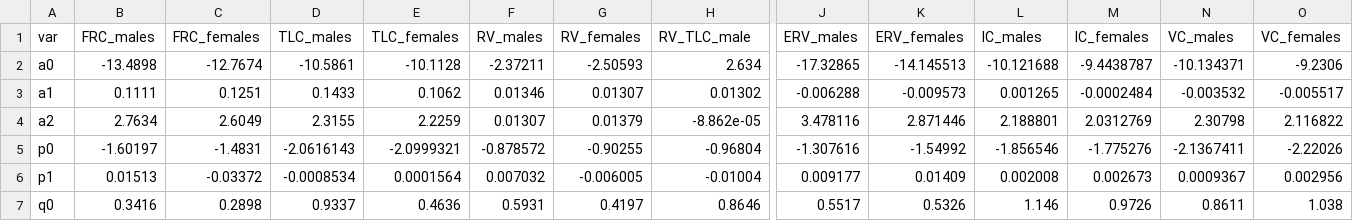
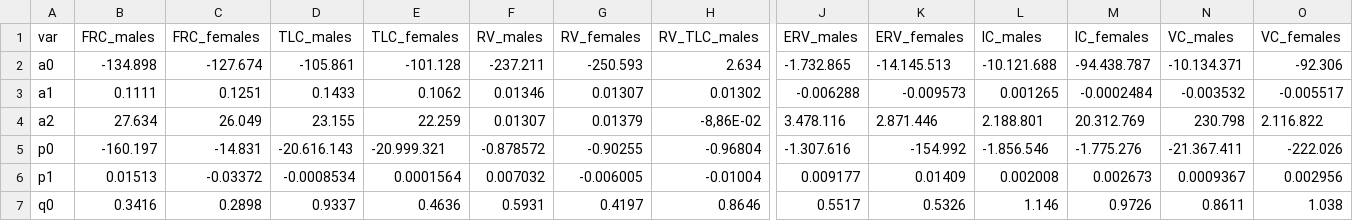
Before and after one commit to OnlineArts/PySpiro, a CSV file: PySpiro/data/gli_2021_coefficients.csv, drawn as a sheet; only a part is shown, gaps mark what is left out; the diff covers the shown part only; the diff names each change by its address in the sheet, - before the commit and + after, or states it on an @@ line.

```diff
--- a/PySpiro/data/gli_2021_coefficients.csv
+++ b/PySpiro/data/gli_2021_coefficients.csv
-H1: RV_TLC_male
+H1: RV_TLC_males
-B2 (FRC_males): -13.4898
+B2 (FRC_males): -134.898
-C2 (FRC_females): -12.7674
+C2 (FRC_females): -127.674
-D2 (TLC_males): -10.5861
+D2 (TLC_males): -105.861
-E2 (TLC_females): -10.1128
+E2 (TLC_females): -101.128
-F2 (RV_males): -2.37211
+F2 (RV_males): -237.211
-G2 (RV_females): -2.50593
+G2 (RV_females): -250.593
-J2 (ERV_males): -17.32865
+J2 (ERV_males): -1.732.865
-K2 (ERV_females): -14.145513
+K2 (ERV_females): -14.145.513
-L2 (IC_males): -10.121688
+L2 (IC_males): -10.121.688
-M2 (IC_females): -9.4438787
+M2 (IC_females): -94.438.787
-N2 (VC_males): -10.134371
+N2 (VC_males): -10.134.371
-O2 (VC_females): -9.2306
+O2 (VC_females): -92.306
-B4 (FRC_males): 2.7634
+B4 (FRC_males): 27.634
-C4 (FRC_females): 2.6049
+C4 (FRC_females): 26.049
-D4 (TLC_males): 2.3155
+D4 (TLC_males): 23.155
-E4 (TLC_females): 2.2259
+E4 (TLC_females): 22.259
-H4 (RV_TLC_males): -8.862e-05
+H4 (RV_TLC_males): -8,86E-02
-J4 (ERV_males): 3.478116
+J4 (ERV_males): 3.478.116
-K4 (ERV_females): 2.871446
+K4 (ERV_females): 2.871.446
-L4 (IC_males): 2.188801
+L4 (IC_males): 2.188.801
-M4 (IC_females): 2.0312769
+M4 (IC_females): 20.312.769
-N4 (VC_males): 2.30798
+N4 (VC_males): 230.798
-O4 (VC_females): 2.116822
+O4 (VC_females): 2.116.822
-B5 (FRC_males): -1.60197
+B5 (FRC_males): -160.197
-C5 (FRC_females): -1.4831
+C5 (FRC_females): -14.831
-D5 (TLC_males): -2.0616143
+D5 (TLC_males): -20.616.143
-E5 (TLC_females): -2.0999321
+E5 (TLC_females): -20.999.321
-J5 (ERV_males): -1.307616
+J5 (ERV_males): -1.307.616
-K5 (ERV_females): -1.54992
+K5 (ERV_females): -154.992
-L5 (IC_males): -1.856546
+L5 (IC_males): -1.856.546
-M5 (IC_females): -1.775276
+M5 (IC_females): -1.775.276
-N5 (VC_males): -2.1367411
+N5 (VC_males): -21.367.411
-O5 (VC_females): -2.22026
+O5 (VC_females): -222.026
```
Also changed, not shown: 1 edited cell elsewhere in this file.
